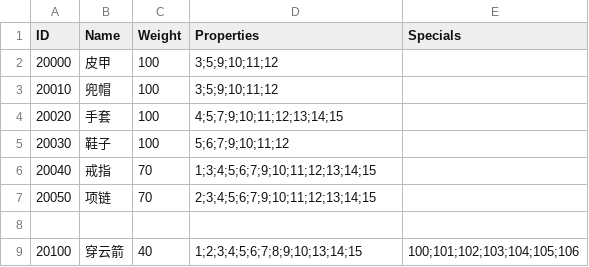
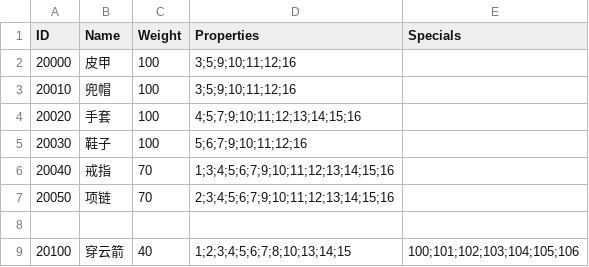
Before and after one commit to liujin-max/NeonWar, a CSV file: Assets/Resources/CSV/Pear.csv, drawn as a sheet.

```diff
--- a/Assets/Resources/CSV/Pear.csv
+++ b/Assets/Resources/CSV/Pear.csv
@@ -1,9 +1,9 @@
 ID,Name,Weight,Properties,Specials
-20000,皮甲,100,3;5;9;10;11;12,
-20010,兜帽,100,3;5;9;10;11;12,
-20020,手套,100,4;5;7;9;10;11;12;13;14;15,
-20030,鞋子,100,5;6;7;9;10;11;12,
-20040,戒指,70,1;3;4;5;6;7;9;10;11;12;13;14;15,
-20050,项链,70,2;3;4;5;6;7;9;10;11;12;13;14;15,
+20000,皮甲,100,3;5;9;10;11;12;16,
+20010,兜帽,100,3;5;9;10;11;12;16,
+20020,手套,100,4;5;7;9;10;11;12;13;14;15;16,
+20030,鞋子,100,5;6;7;9;10;11;12;16,
+20040,戒指,70,1;3;4;5;6;7;9;10;11;12;13;14;15;16,
+20050,项链,70,2;3;4;5;6;7;9;10;11;12;13;14;15;16,
 ,,,,
-20100,穿云箭,40,1;2;3;4;5;6;7;8;9;10;13;14;15,100;101;102;103;104;105;106
+20100,穿云箭,40,1;2;3;4;5;6;7;8;10;13;14;15,100;101;102;103;104;105;106
```
Also changed, not shown: Assets/Resources/CSV/Property.csv, Assets/Resources/CSV/Skill.csv, 17 other files.
